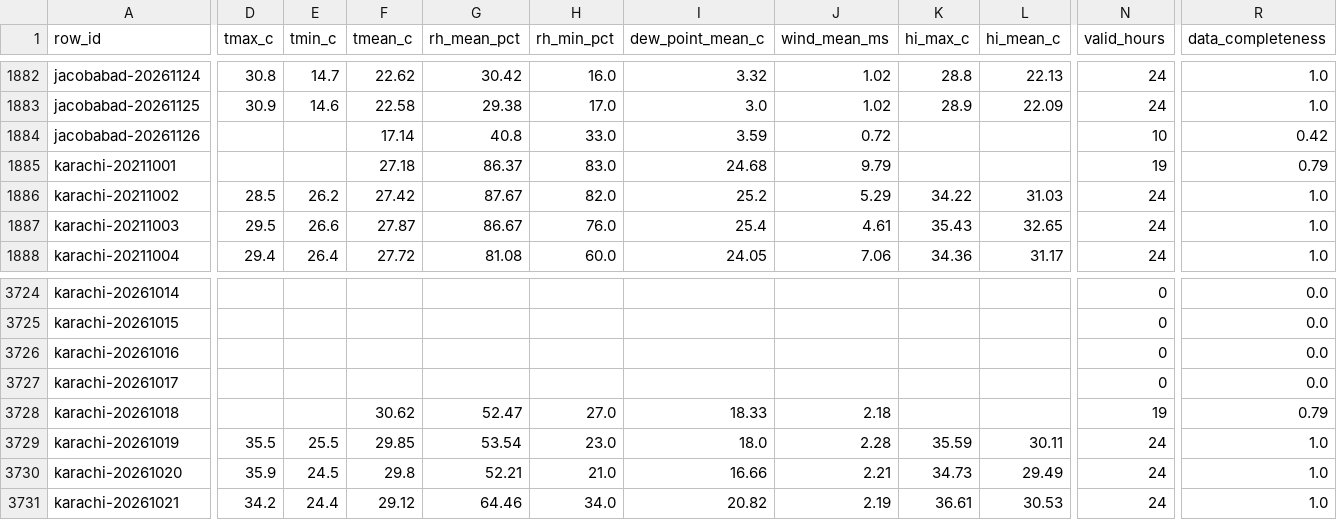
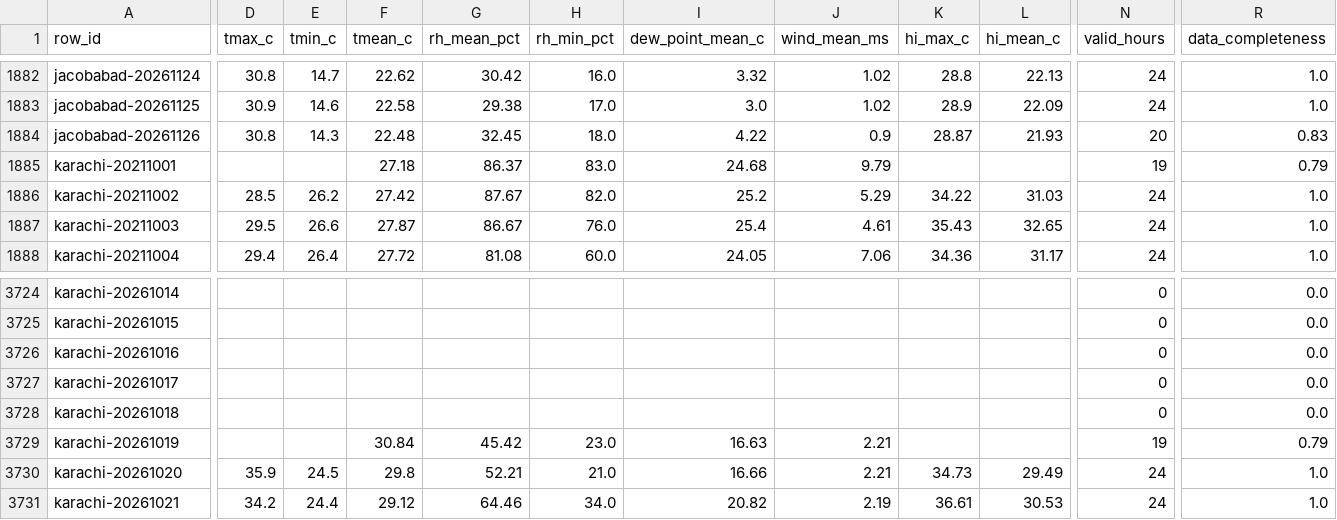
Before and after one commit to laiba2526/heatshield-pakistan, a CSV file: data/gold/heat_daily.csv, drawn as a sheet; only a part is shown, gaps mark what is left out; the diff covers the shown part only; the diff names each change by its address in the sheet, - before the commit and + after, or states it on an @@ line.

```diff
--- a/data/gold/heat_daily.csv
+++ b/data/gold/heat_daily.csv
-D1884 (tmax_c): (empty)
+D1884 (tmax_c): 30.8
-E1884 (tmin_c): (empty)
+E1884 (tmin_c): 14.3
-F1884 (tmean_c): 17.14
+F1884 (tmean_c): 22.48
-G1884 (rh_mean_pct): 40.8
+G1884 (rh_mean_pct): 32.45
-H1884 (rh_min_pct): 33.0
+H1884 (rh_min_pct): 18.0
-I1884 (dew_point_mean_c): 3.59
+I1884 (dew_point_mean_c): 4.22
-J1884 (wind_mean_ms): 0.72
+J1884 (wind_mean_ms): 0.9
-K1884 (hi_max_c): (empty)
+K1884 (hi_max_c): 28.87
-L1884 (hi_mean_c): (empty)
+L1884 (hi_mean_c): 21.93
-N1884 (valid_hours): 10
+N1884 (valid_hours): 20
-R1884 (data_completeness): 0.42
+R1884 (data_completeness): 0.83
-F3728 (tmean_c): 30.62
+F3728 (tmean_c): (empty)
-G3728 (rh_mean_pct): 52.47
+G3728 (rh_mean_pct): (empty)
-H3728 (rh_min_pct): 27.0
+H3728 (rh_min_pct): (empty)
-I3728 (dew_point_mean_c): 18.33
+I3728 (dew_point_mean_c): (empty)
-J3728 (wind_mean_ms): 2.18
+J3728 (wind_mean_ms): (empty)
-N3728 (valid_hours): 19
+N3728 (valid_hours): 0
-R3728 (data_completeness): 0.79
+R3728 (data_completeness): 0.0
-D3729 (tmax_c): 35.5
+D3729 (tmax_c): (empty)
-E3729 (tmin_c): 25.5
+E3729 (tmin_c): (empty)
-F3729 (tmean_c): 29.85
+F3729 (tmean_c): 30.84
-G3729 (rh_mean_pct): 53.54
+G3729 (rh_mean_pct): 45.42
-I3729 (dew_point_mean_c): 18.0
+I3729 (dew_point_mean_c): 16.63
-J3729 (wind_mean_ms): 2.28
+J3729 (wind_mean_ms): 2.21
-K3729 (hi_max_c): 35.59
+K3729 (hi_max_c): (empty)
-L3729 (hi_mean_c): 30.11
+L3729 (hi_mean_c): (empty)
-N3729 (valid_hours): 24
+N3729 (valid_hours): 19
-R3729 (data_completeness): 1.0
+R3729 (data_completeness): 0.79
```
Also changed, not shown: 38 edited cells elsewhere in this file, data/gold/forecast_daily.csv, data/gold/predictions.csv, 11 other files.
